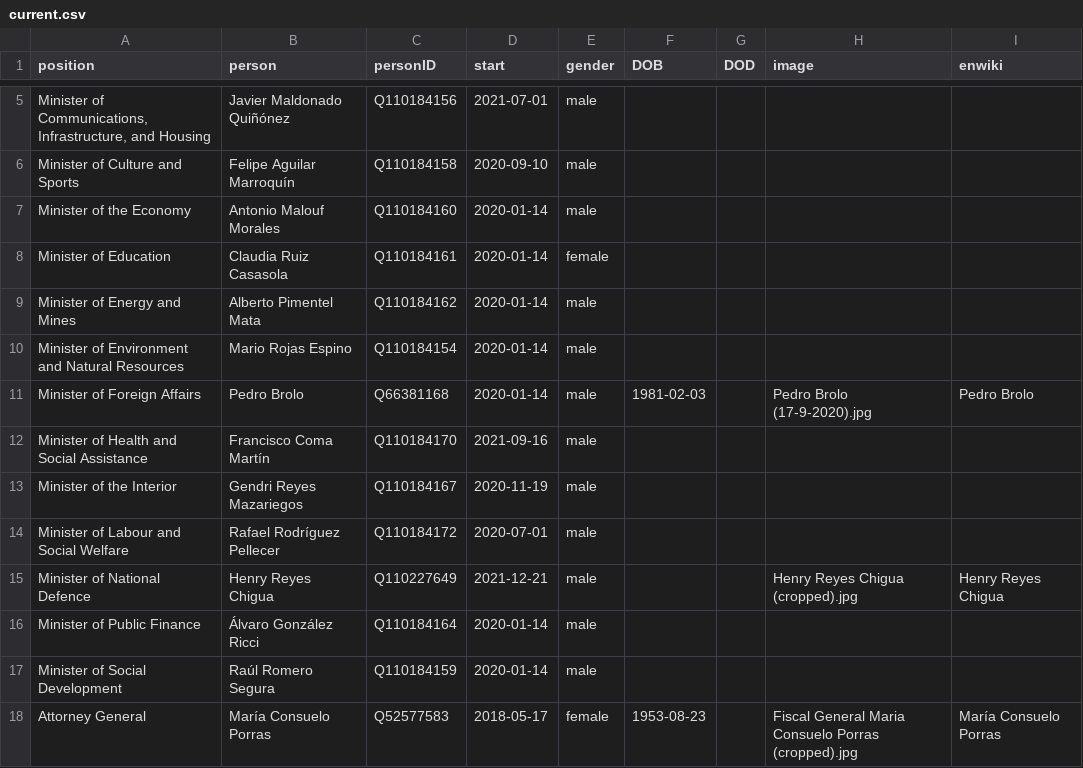
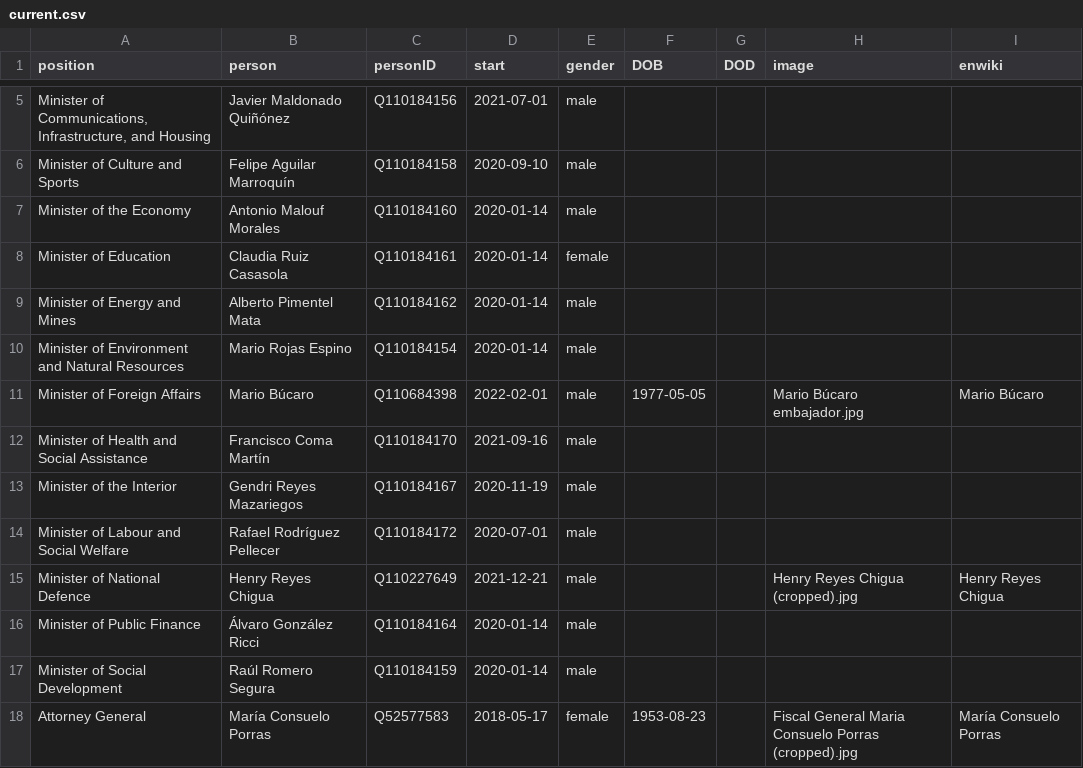
Before and after one commit to every-politician-scrapers/guatemala-ministers, a CSV file: html/current.csv, drawn as a sheet; only a part is shown, gaps mark what is left out.

```diff
--- a/html/current.csv
+++ b/html/current.csv
@@ -10,3 +10,3 @@ Minister of Energy and Mines,Alberto Pimentel Mata,Q110184162,2020-01-14,male,,,
 Minister of Environment and Natural Resources,Mario Rojas Espino,Q110184154,2020-01-14,male,,,,
-Minister of Foreign Affairs,Pedro Brolo,Q66381168,2020-01-14,male,1981-02-03,,Pedro Brolo (17-9-2020).jpg,Pedro Brolo
+Minister of Foreign Affairs,Mario Búcaro,Q110684398,2022-02-01,male,1977-05-05,,Mario Búcaro embajador.jpg,Mario Búcaro
 Minister of Health and Social Assistance,Francisco Coma Martín,Q110184170,2021-09-16,male,,,,
```
Also changed, not shown: html/holders21.csv, 1 other file.
